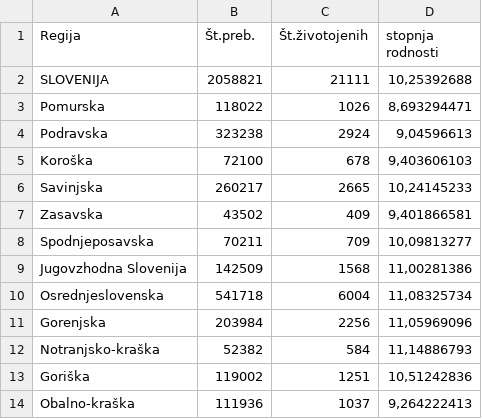
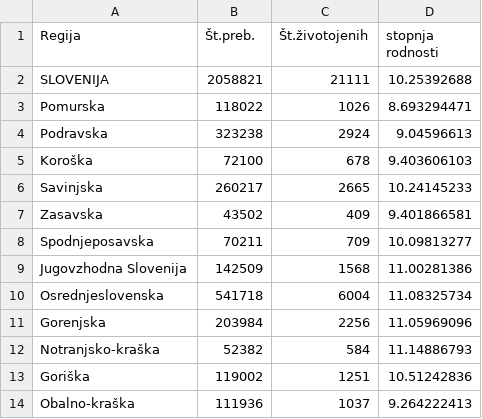
Before and after one commit to speladugar/APPR-2014-15, a CSV file: podatki/StopnjaRodnosti.csv, drawn as a sheet.

```diff
--- a/podatki/StopnjaRodnosti.csv
+++ b/podatki/StopnjaRodnosti.csv
@@ -1,14 +1,14 @@
 Regija;Št.preb.;Št.životojenih;stopnja rodnosti
-SLOVENIJA;2058821;21111;10,25392688
-Pomurska;118022;1026;8,693294471
-Podravska;323238;2924;9,04596613
-Koroška;72100;678;9,403606103
-Savinjska;260217;2665;10,24145233
-Zasavska;43502;409;9,401866581
-Spodnjeposavska;70211;709;10,09813277
-Jugovzhodna Slovenija;142509;1568;11,00281386
-Osrednjeslovenska;541718;6004;11,08325734
-Gorenjska;203984;2256;11,05969096
-Notranjsko-kraška;52382;584;11,14886793
-Goriška;119002;1251;10,51242836
-Obalno-kraška;111936;1037;9,264222413
+SLOVENIJA;2058821;21111;10.25392688
+Pomurska;118022;1026;8.693294471
+Podravska;323238;2924;9.04596613
+Koroška;72100;678;9.403606103
+Savinjska;260217;2665;10.24145233
+Zasavska;43502;409;9.401866581
+Spodnjeposavska;70211;709;10.09813277
+Jugovzhodna Slovenija;142509;1568;11.00281386
+Osrednjeslovenska;541718;6004;11.08325734
+Gorenjska;203984;2256;11.05969096
+Notranjsko-kraška;52382;584;11.14886793
+Goriška;119002;1251;10.51242836
+Obalno-kraška;111936;1037;9.264222413
```
Also changed, not shown: 8 other files.
